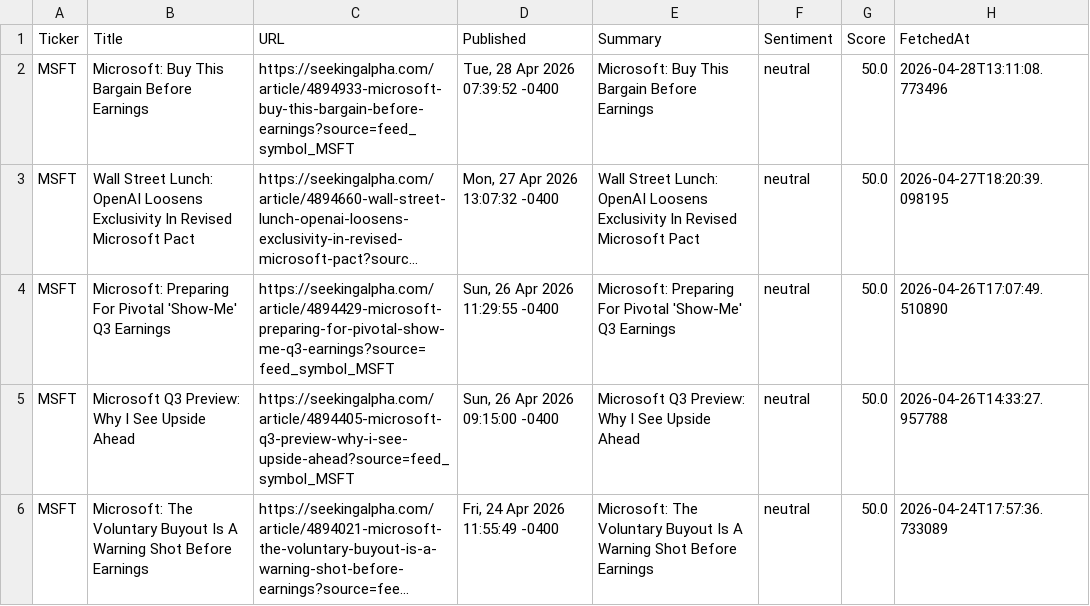
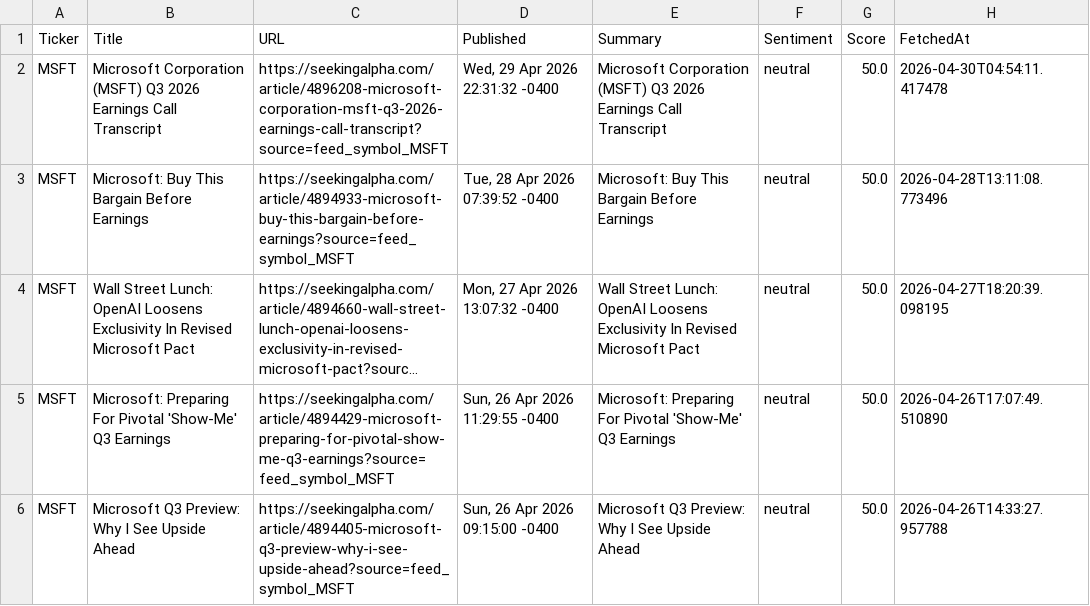
Before and after one commit to timursk99-ai/news-pipeline, a CSV file: news_MSFT.csv, drawn as a sheet; only a part is shown; the shorter side is filled out with more unchanged rows; long unchanged cells end in ….

```diff
--- a/news_MSFT.csv
+++ b/news_MSFT.csv
@@ -1,2 +1,3 @@
 Ticker,Title,URL,Published,Summary,Sentiment,Score,FetchedAt
+MSFT,Microsoft Corporation (MSFT) Q3 2026 Earnings Call Transcript,https://seekingalpha.com/article/4896208-microsoft-corporation-msft-q3-2026-earnings-call-transcript?source=feed_symbol_MSFT,"Wed, 29 Apr 2026 22:31:32 -0400",Microsoft Corporation (MSFT) Q3 2026 Earnings Call Transcript,neutral,50.0,2026-04-30T04:54:11.417478
 MSFT,Microsoft: Buy This Bargain Before Earnings,https://seekingalpha.com/article/4894933-microsoft-buy-this-bargain-before-earnings?source=feed_symbol_MSFT,"Tue, 28 Apr 2026 07:39:52 -0400",Microsoft: Buy This Bargain Before Earnings,neutral,50.0,2026-04-28T13:11:08.773496
```
Also changed, not shown: news_GOOGL.csv.
